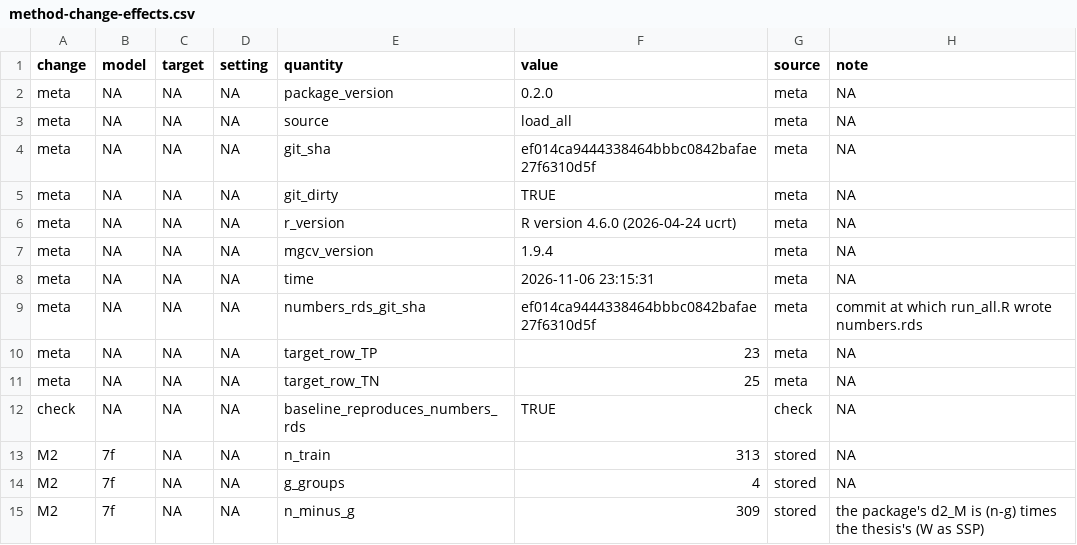
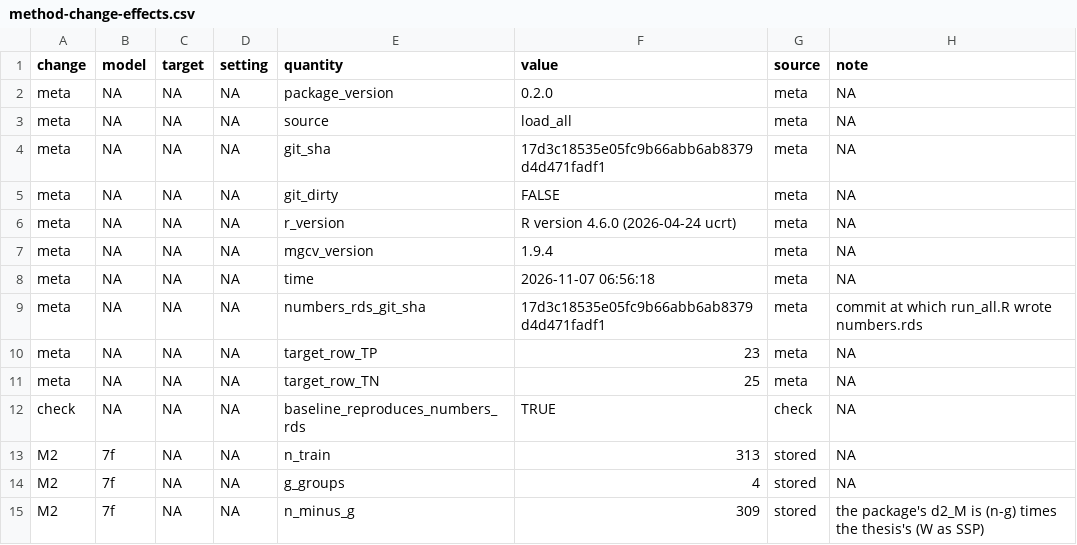
Before and after one commit to AI-Rowan/boundary_logic, a CSV file: documentation/methodology-changes/method-change-effects.csv, drawn as a sheet; only a part is shown.

```diff
--- a/documentation/methodology-changes/method-change-effects.csv
+++ b/documentation/methodology-changes/method-change-effects.csv
@@ -3,8 +3,8 @@
 "meta",NA,NA,NA,"source","load_all","meta",NA
-"meta",NA,NA,NA,"git_sha","ef014ca9444338464bbbc0842bafae27f6310d5f","meta",NA
-"meta",NA,NA,NA,"git_dirty","TRUE","meta",NA
+"meta",NA,NA,NA,"git_sha","17d3c18535e05fc9b66abb6ab8379d4d471fadf1","meta",NA
+"meta",NA,NA,NA,"git_dirty","FALSE","meta",NA
 "meta",NA,NA,NA,"r_version","R version 4.6.0 (2026-04-24 ucrt)","meta",NA
 "meta",NA,NA,NA,"mgcv_version","1.9.4","meta",NA
-"meta",NA,NA,NA,"time","2026-11-06 23:15:31","meta",NA
-"meta",NA,NA,NA,"numbers_rds_git_sha","ef014ca9444338464bbbc0842bafae27f6310d5f","meta","commit at which run_all.R wrote numbers.rds"
+"meta",NA,NA,NA,"time","2026-11-07 06:56:18","meta",NA
+"meta",NA,NA,NA,"numbers_rds_git_sha","17d3c18535e05fc9b66abb6ab8379d4d471fadf1","meta","commit at which run_all.R wrote numbers.rds"
 "meta",NA,NA,NA,"target_row_TP","23","meta",NA
```
Also changed, not shown: documentation/methodology-changes/findings-effects.csv, 1 other file.
